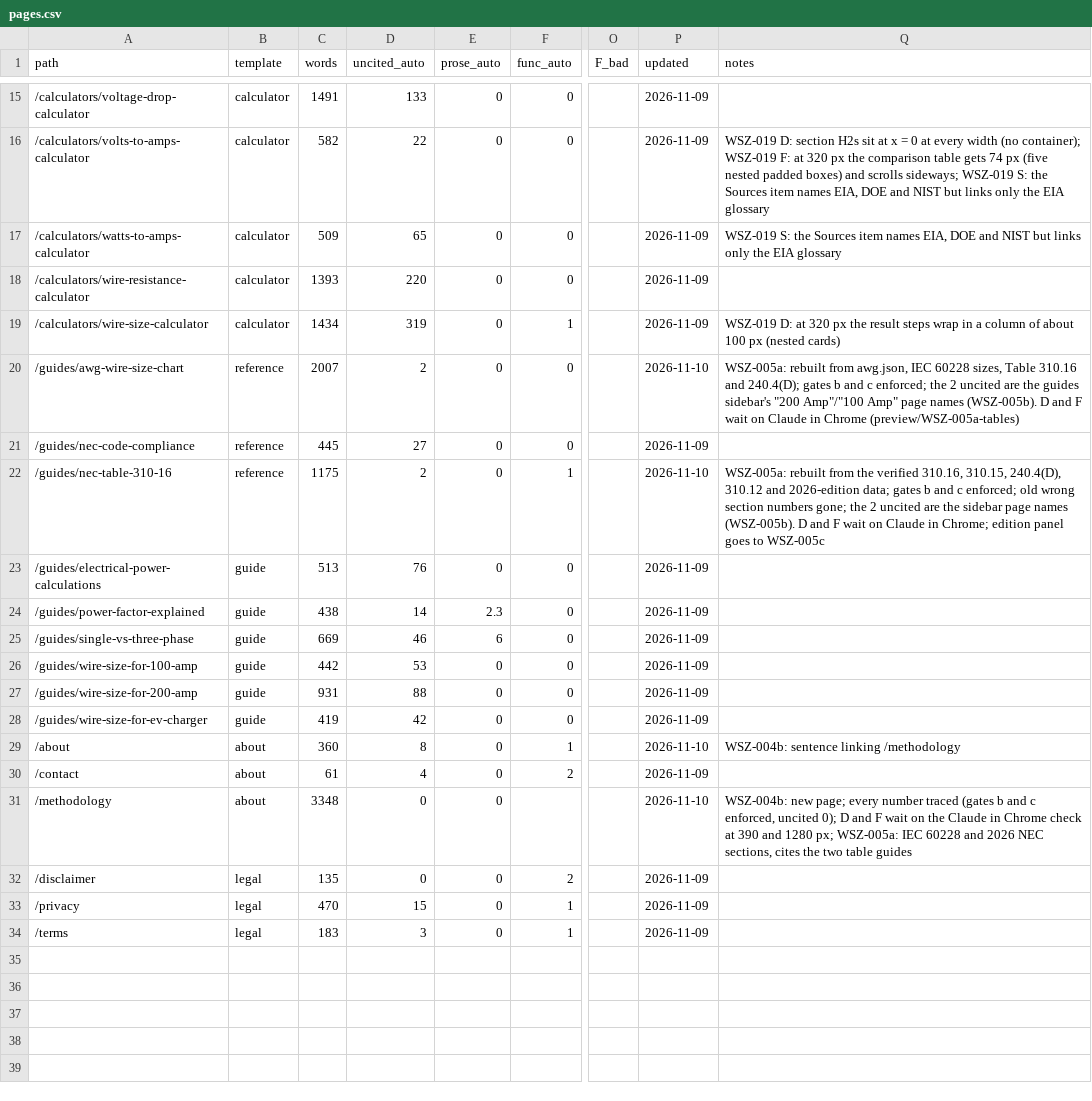
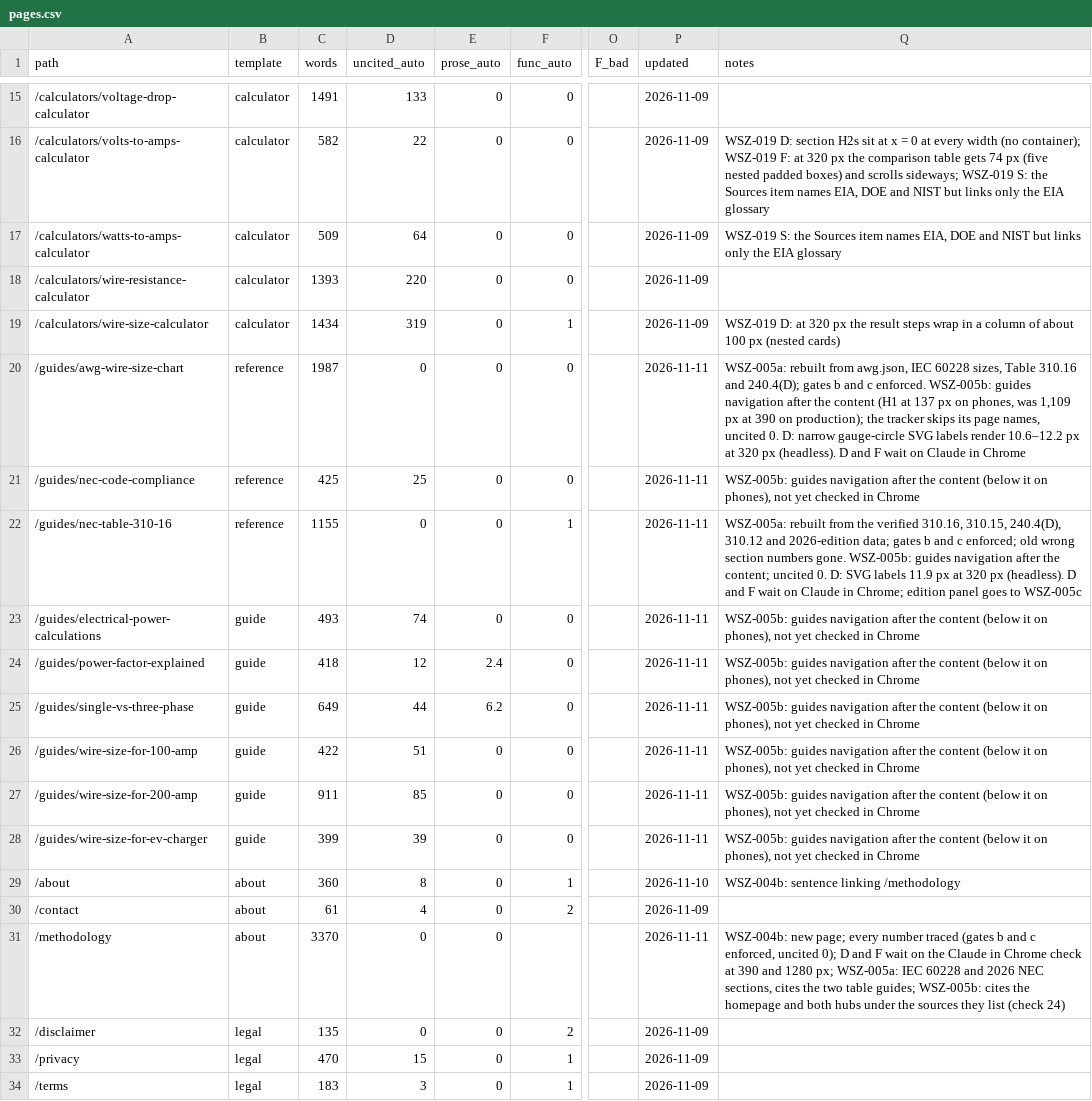
Before and after one commit to Mapstor/wiresizes, a CSV file: qa/pages.csv, drawn as a sheet; only a part is shown, gaps mark what is left out; the diff covers the shown part only; the diff names each change by its address in the sheet, - before the commit and + after, or states it on an @@ line.

```diff
--- a/qa/pages.csv
+++ b/qa/pages.csv
-D17 (uncited_auto): 65
+D17 (uncited_auto): 64
-C20 (words): 2007
+C20 (words): 1987
-D20 (uncited_auto): 2
+D20 (uncited_auto): 0
-P20 (updated): 2026-11-10
+P20 (updated): 2026-11-11
-Q20 (notes): …and c enforced; the 2 uncited are the guides sidebar's "200 Amp"/"100 Amp" page names (WSZ-005b). D and F wait on Claude in Chrome (preview/WSZ-005a-tables)
+Q20 (notes): …and c enforced. WSZ-005b: guides navigation after the content (H1 at 137 px on phones, was 1,109 px at 390 on production); the tracker skips its page names, uncited 0. D: narrow gauge-circle SVG labels render 10.6–12.2 px at 320 px (headless). D and F wait on Claude in Chrome
-C21 (words): 445
+C21 (words): 425
-D21 (uncited_auto): 27
+D21 (uncited_auto): 25
-P21 (updated): 2026-11-09
+P21 (updated): 2026-11-11
-Q21 (notes): (empty)
+Q21 (notes): WSZ-005b: guides navigation after the content (below it on phones), not yet checked in Chrome
-C22 (words): 1175
+C22 (words): 1155
-D22 (uncited_auto): 2
+D22 (uncited_auto): 0
-P22 (updated): 2026-11-10
+P22 (updated): 2026-11-11
-Q22 (notes): …section numbers gone; the 2 uncited are the sidebar page names (WSZ-005b). D and…
+Q22 (notes): …section numbers gone. WSZ-005b: guides navigation after the content; uncited 0. D: SVG labels 11.9 px at 320 px (headless). D and…
-C23 (words): 513
+C23 (words): 493
-D23 (uncited_auto): 76
+D23 (uncited_auto): 74
-P23:P28 (updated): 2026-11-09
+P23:P28 (updated): 2026-11-11
-Q23:Q28 (notes): (empty)
+Q23:Q28 (notes): WSZ-005b: guides navigation after the content (below it on phones), not yet checked in Chrome
-C24 (words): 438
+C24 (words): 418
-D24 (uncited_auto): 14
+D24 (uncited_auto): 12
-E24 (prose_auto): 2.3
+E24 (prose_auto): 2.4
-C25 (words): 669
+C25 (words): 649
-D25 (uncited_auto): 46
+D25 (uncited_auto): 44
-E25 (prose_auto): 6
+E25 (prose_auto): 6.2
-C26 (words): 442
+C26 (words): 422
-D26 (uncited_auto): 53
+D26 (uncited_auto): 51
-C27 (words): 931
+C27 (words): 911
-D27 (uncited_auto): 88
+D27 (uncited_auto): 85
-C28 (words): 419
+C28 (words): 399
-D28 (uncited_auto): 42
+D28 (uncited_auto): 39
-C31 (words): 3348
+C31 (words): 3370
-P31 (updated): 2026-11-10
+P31 (updated): 2026-11-11
-Q31 (notes): …two table guides
+Q31 (notes): …two table guides; WSZ-005b: cites the homepage and both hubs under the sources they list (check 24)
```
Also changed, not shown: 28 edited cells elsewhere in this file, 1 other file.
